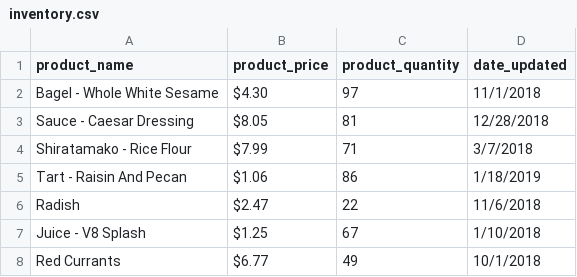
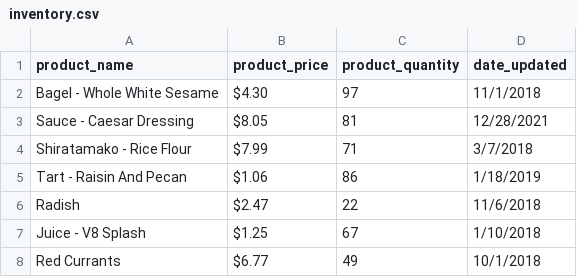
Before and after one commit to snack-boomz/Store-Inventory, a CSV file: inventory.csv, drawn as a sheet; only a part is shown.

```diff
--- a/inventory.csv
+++ b/inventory.csv
@@ -2,3 +2,3 @@ product_name,product_price,product_quantity,date_updated
 Bagel - Whole White Sesame,$4.30,97,11/1/2018
-Sauce - Caesar Dressing,$8.05,81,12/28/2018
+Sauce - Caesar Dressing,$8.05,81,12/28/2021
 Shiratamako - Rice Flour,$7.99,71,3/7/2018
```
Also changed, not shown: 3 other files.
